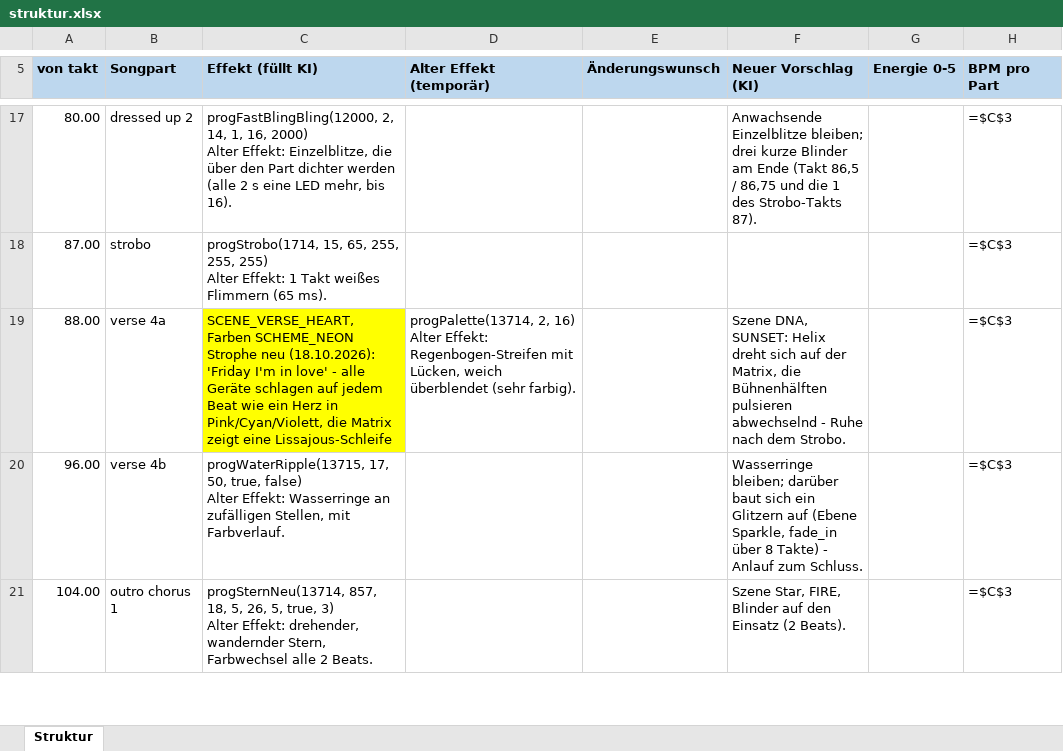
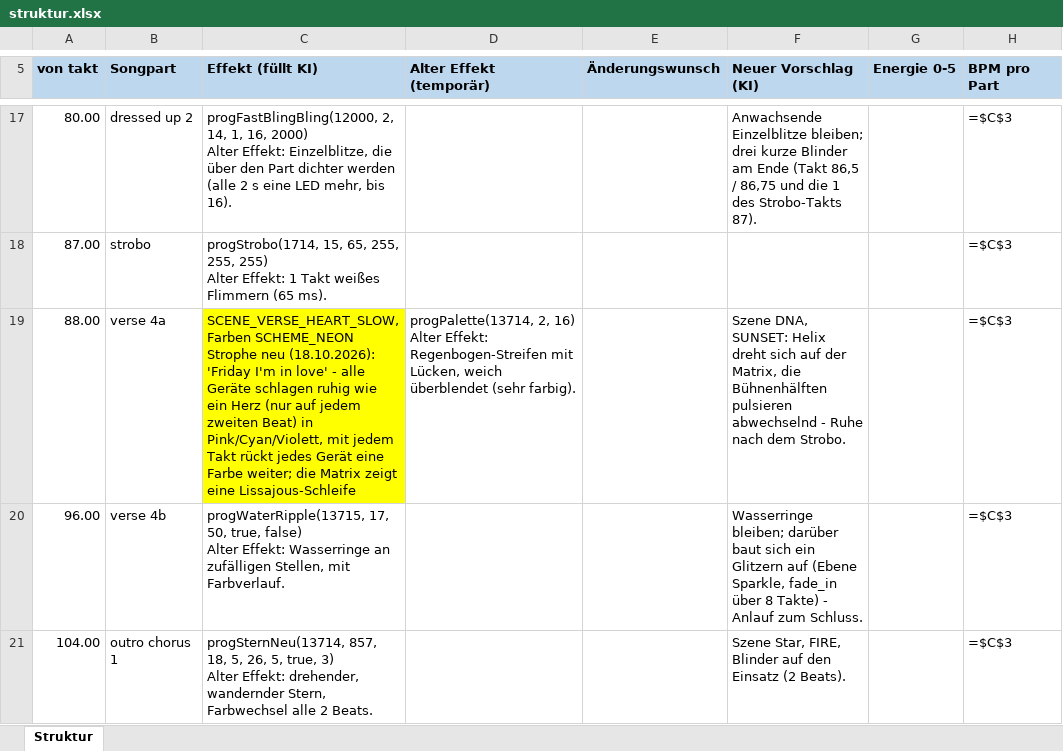
Before and after one commit to just4phil/LED-GIT_on_YULC, an Excel workbook: songs/FridayImInLove_v1/quelle/struktur.xlsx, sheet Struktur, drawn as a sheet; only a part is shown, gaps mark what is left out; values as stored, in another font and other column widths than the file's, no borders; formulas without a stored value are shown as written; ↵ is a line break in a cell; the diff names each change by its address in the sheet, - before the commit and + after, or states it on an @@ line.

```diff
--- a/songs/FridayImInLove_v1/quelle/struktur.xlsx (sheet Struktur)
+++ b/songs/FridayImInLove_v1/quelle/struktur.xlsx (sheet Struktur)
-C19 (Effekt (füllt KI)): SCENE_VERSE_HEART, Farben SCHEME_NEON ↵ Strophe neu (18.10.2026): 'Friday I'm in love' - alle Geräte schlagen auf jedem Beat wie ein Herz in Pink/Cyan/Violett, die Matrix…
+C19 (Effekt (füllt KI)): SCENE_VERSE_HEART_SLOW, Farben SCHEME_NEON ↵ Strophe neu (18.10.2026): 'Friday I'm in love' - alle Geräte schlagen ruhig wie ein Herz (nur auf jedem zweiten Beat) in Pink/Cyan/Violett, mit jedem Takt rückt jedes Gerät eine Farbe weiter; die Matrix…
```
Also changed, not shown: 6 other files.
